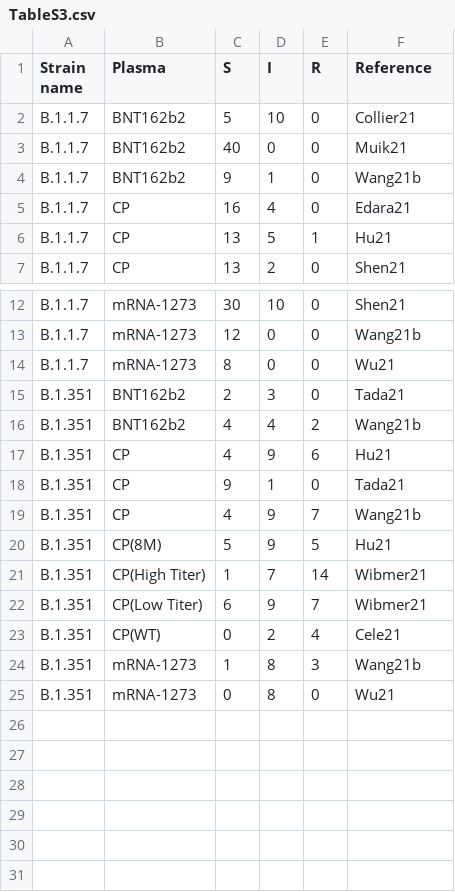
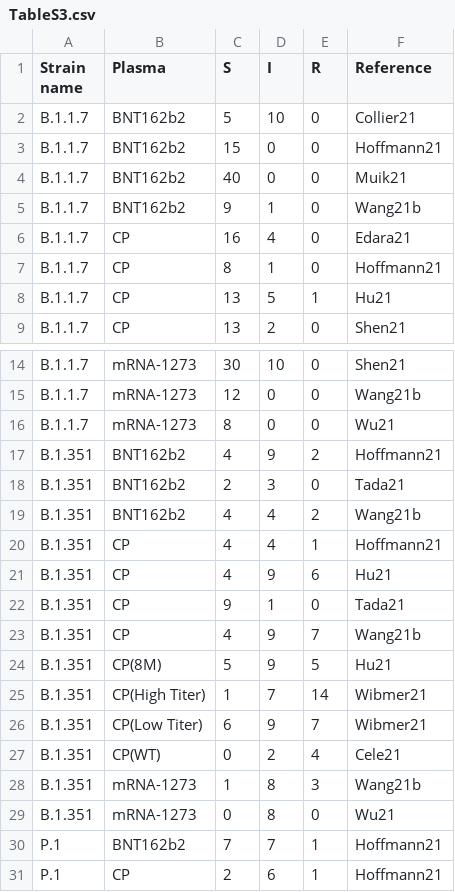
Before and after one commit to hivdb/covid-drdb-reports, a CSV file: susceptibility-data_files/table/TableS3.csv, drawn as a sheet; only a part is shown, gaps mark what is left out.

```diff
--- a/susceptibility-data_files/table/TableS3.csv
+++ b/susceptibility-data_files/table/TableS3.csv
@@ -2,2 +2,3 @@
 B.1.1.7,BNT162b2,5,10,0,Collier21
+B.1.1.7,BNT162b2,15,0,0,Hoffmann21
 B.1.1.7,BNT162b2,40,0,0,Muik21
@@ -5,2 +6,3 @@ B.1.1.7,BNT162b2,9,1,0,Wang21b
 B.1.1.7,CP,16,4,0,Edara21
+B.1.1.7,CP,8,1,0,Hoffmann21
 B.1.1.7,CP,13,5,1,Hu21
@@ -14,4 +16,6 @@ B.1.1.7,mRNA-1273,12,0,0,Wang21b
 B.1.1.7,mRNA-1273,8,0,0,Wu21
+B.1.351,BNT162b2,4,9,2,Hoffmann21
 B.1.351,BNT162b2,2,3,0,Tada21
 B.1.351,BNT162b2,4,4,2,Wang21b
+B.1.351,CP,4,4,1,Hoffmann21
 B.1.351,CP,4,9,6,Hu21
@@ -25 +29,3 @@ B.1.351,mRNA-1273,1,8,3,Wang21b
 B.1.351,mRNA-1273,0,8,0,Wu21
+P.1,BNT162b2,7,7,1,Hoffmann21
+P.1,CP,2,6,1,Hoffmann21
```
Also changed, not shown: susceptibility-data_files/table/Table3.csv, susceptibility-data_files/table/TableS4.csv, 11 other files.
